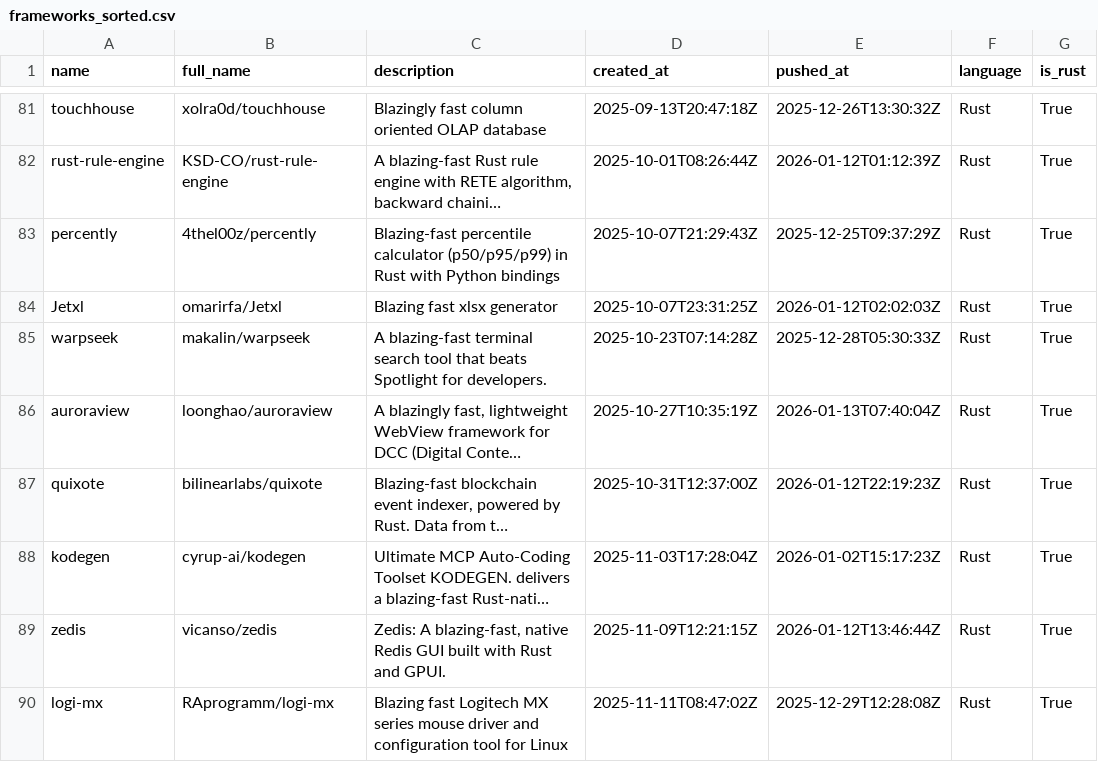
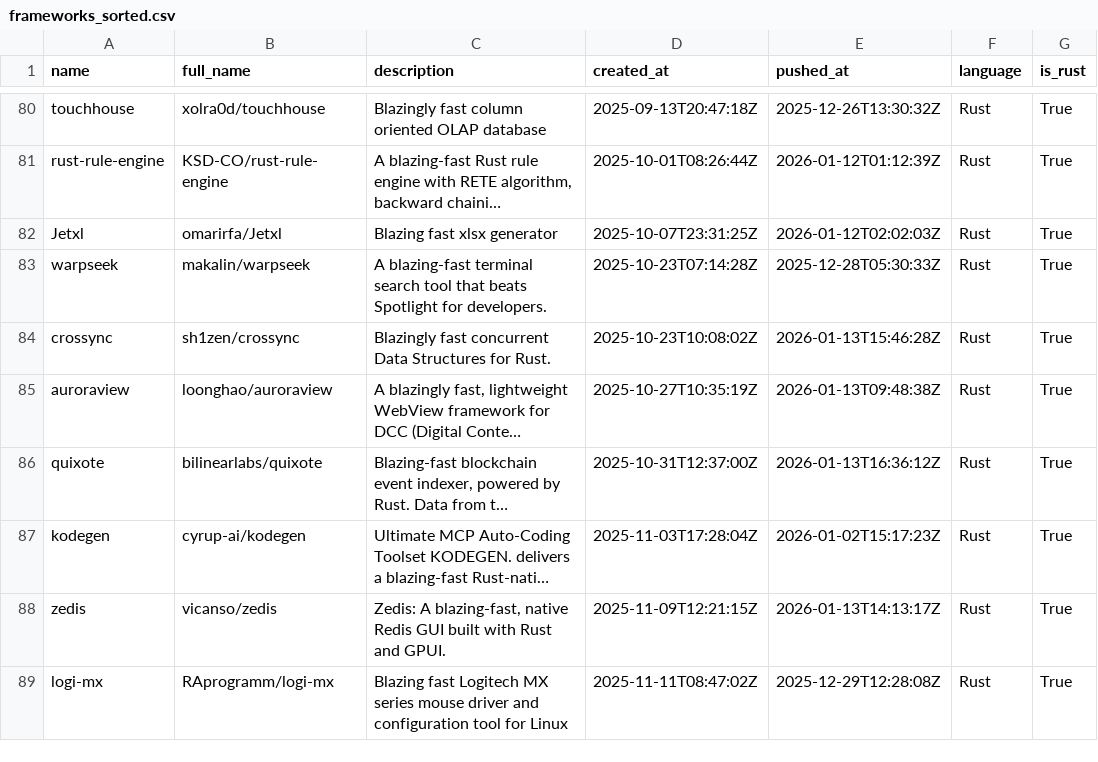
Before and after one commit to ninpnin/days-since-blazingly-fast, a CSV file: data/frameworks_sorted.csv, drawn as a sheet; only a part is shown, gaps mark what is left out; long unchanged cells end in …; removed rows and columns are numbered as before the commit, all else as after; the diff covers the shown part only; the diff names each change by its address in the sheet, - before the commit and + after, or states it on an @@ line.

```diff
--- a/data/frameworks_sorted.csv
+++ b/data/frameworks_sorted.csv
-row 83: percently | 4thel00z/percently | Blazing-fast percentile calculator (p50/p95/p99) in Rust with Python bindings | 2025-10-07T21:29:43Z | 2025-12-25T09:37:29Z | Rust | True
+row 84: crossync | sh1zen/crossync | Blazingly fast concurrent Data Structures for Rust. | 2025-10-23T10:08:02Z | 2026-01-13T15:46:28Z | Rust | True
-E85 (pushed_at): 2026-01-13T07:40:04Z
+E85 (pushed_at): 2026-01-13T09:48:38Z
-E86 (pushed_at): 2026-01-12T22:19:23Z
+E86 (pushed_at): 2026-01-13T16:36:12Z
-E88 (pushed_at): 2026-01-12T13:46:44Z
+E88 (pushed_at): 2026-01-13T14:13:17Z
```
Also changed, not shown: 6 added rows, 4 removed rows and 36 edited cells elsewhere in this file, data/aggregated_results.csv, data/sample.csv, 6 other files.
